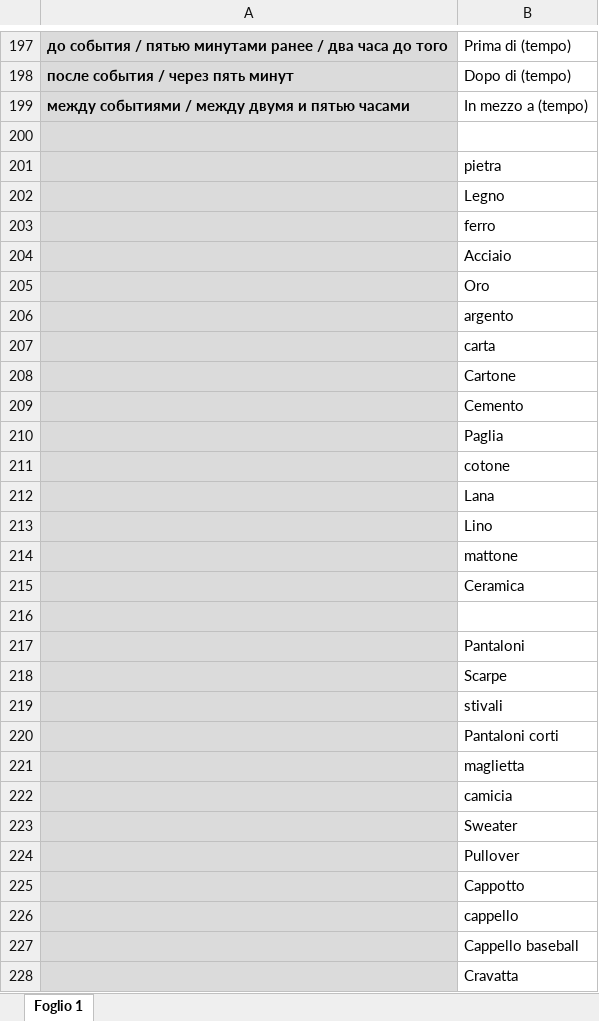
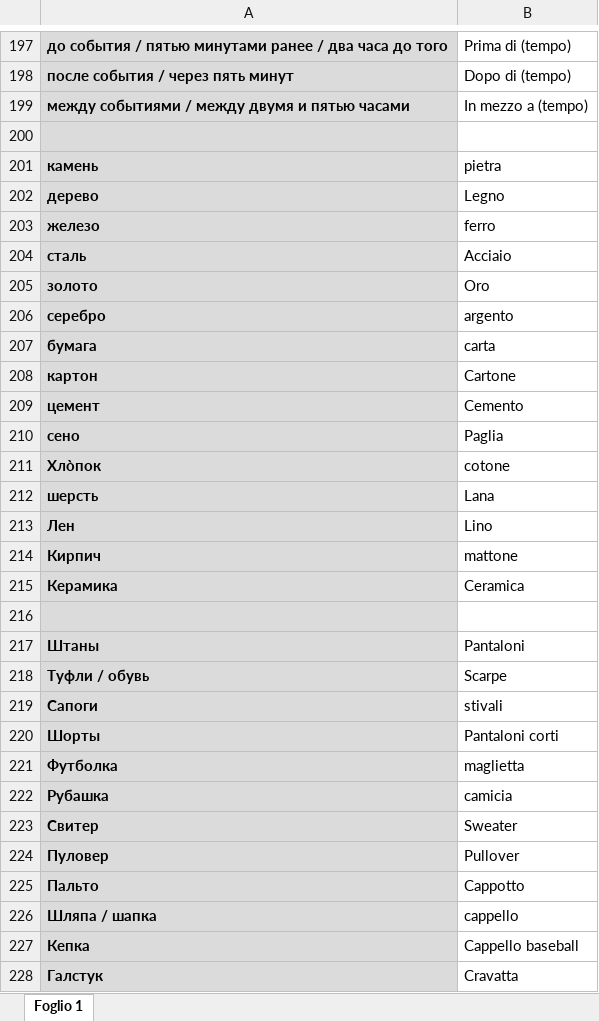
Before and after one commit to STASYA00/curcuma, an Excel workbook: parole.xlsx, sheet Foglio 1, drawn as a sheet; only a part is shown, gaps mark what is left out; values as stored, in another font and other column widths than the file's, no borders; the diff covers the shown part only; the diff names each change by its address in the sheet, - before the commit and + after, or states it on an @@ line.

Commit message:
Terza traduzione

```diff
--- a/parole.xlsx (sheet Foglio 1)
+++ b/parole.xlsx (sheet Foglio 1)
-A201: (empty)
+A201: камень
-A202: (empty)
+A202: дерево
-A203: (empty)
+A203: железо
-A204: (empty)
+A204: сталь
-A205: (empty)
+A205: золото
-A206: (empty)
+A206: серебро
-A207: (empty)
+A207: бумага
-A208: (empty)
+A208: картон
-A209: (empty)
+A209: цемент
-A210: (empty)
+A210: сено
-A211: (empty)
+A211: Хлòпок
-A212: (empty)
+A212: шерсть
-A213: (empty)
+A213: Лен
-A214: (empty)
+A214: Кирпич
-A215: (empty)
+A215: Керамика
-A217: (empty)
+A217: Штаны
-A218: (empty)
+A218: Туфли / обувь
-A219: (empty)
+A219: Сапоги
-A220: (empty)
+A220: Шорты
-A221: (empty)
+A221: Футболка
-A222: (empty)
+A222: Рубашка
-A223: (empty)
+A223: Свитер
-A224: (empty)
+A224: Пуловер
-A225: (empty)
+A225: Пальто
-A226: (empty)
+A226: Шляпа / шапка
-A227: (empty)
+A227: Кепка
-A228: (empty)
+A228: Галстук
```
Also changed, not shown: 38 added rows and 26 edited cells elsewhere in this sheet.
